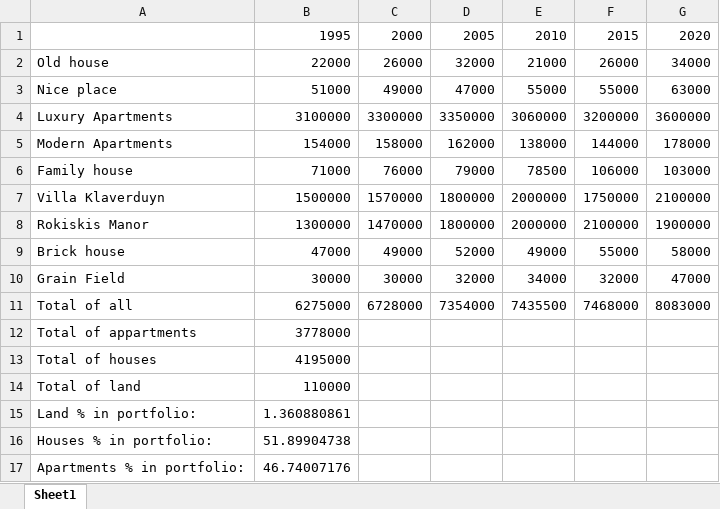
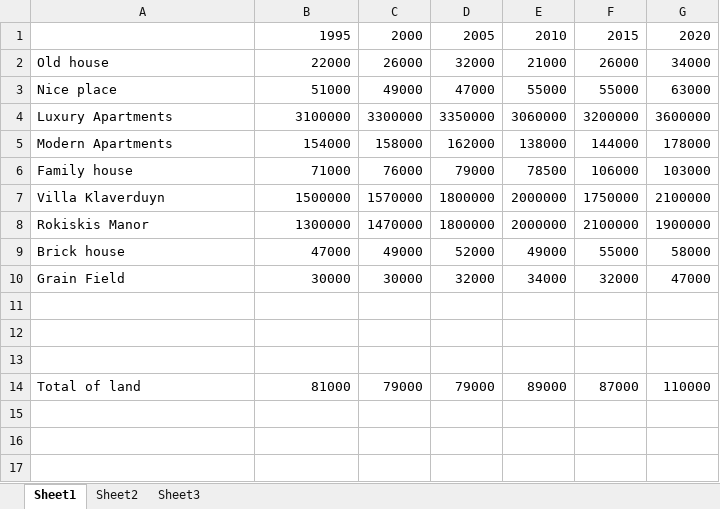
Before and after one commit to Code-Institute-Submissions/techonis-capital-2nd-project, an Excel workbook: dataset.xlsx, sheet Sheet1, drawn as a sheet; values as stored, in another font and other column widths than the file's, no borders; the diff names each change by its address in the sheet, - before the commit and + after, or states it on an @@ line.

```diff
--- a/dataset.xlsx (sheet Sheet1)
+++ b/dataset.xlsx (sheet Sheet1)
+sheet tab: Sheet2
+sheet tab: Sheet3
-row 11: Total of all | 6275000 | 6728000 | 7354000 | 7435500 | 7468000 | 8083000
+row 11: (empty)
-row 12: Total of appartments | 3778000
+row 12: (empty)
-row 13: Total of houses | 4195000
+row 13: (empty)
-B14: 110000
+B14: 81000
-C14: (empty)
+C14: 79000
-D14: (empty)
+D14: 79000
-E14: (empty)
+E14: 89000
-F14: (empty)
+F14: 87000
-G14: (empty)
+G14: 110000
-row 15: Land % in portfolio: | 1.360880861
-row 16: Houses % in portfolio: | 51.89904738
-row 17: Apartments % in portfolio: | 46.74007176
```
Also changed, not shown: 2 other files.
